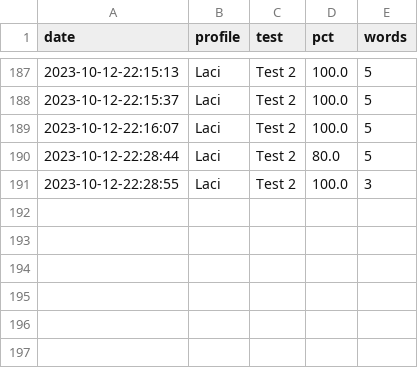
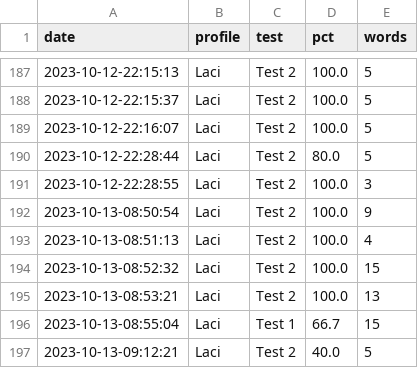
Before and after one commit to Clapton79/german_vocab, a CSV file: results/laci.csv, drawn as a sheet; only a part is shown, gaps mark what is left out; the diff names each change by its address in the sheet, - before the commit and + after, or states it on an @@ line.

```diff
--- a/results/laci.csv
+++ b/results/laci.csv
+row 192: 2023-10-13-08:50:54 | Laci | Test 2 | 100.0 | 9
+row 193: 2023-10-13-08:51:13 | Laci | Test 2 | 100.0 | 4
+row 194: 2023-10-13-08:52:32 | Laci | Test 2 | 100.0 | 15
+row 195: 2023-10-13-08:53:21 | Laci | Test 2 | 100.0 | 13
+row 196: 2023-10-13-08:55:04 | Laci | Test 1 | 66.7 | 15
+row 197: 2023-10-13-09:12:21 | Laci | Test 2 | 40.0 | 5
```
Also changed, not shown: weights/laci_weights.csv.
